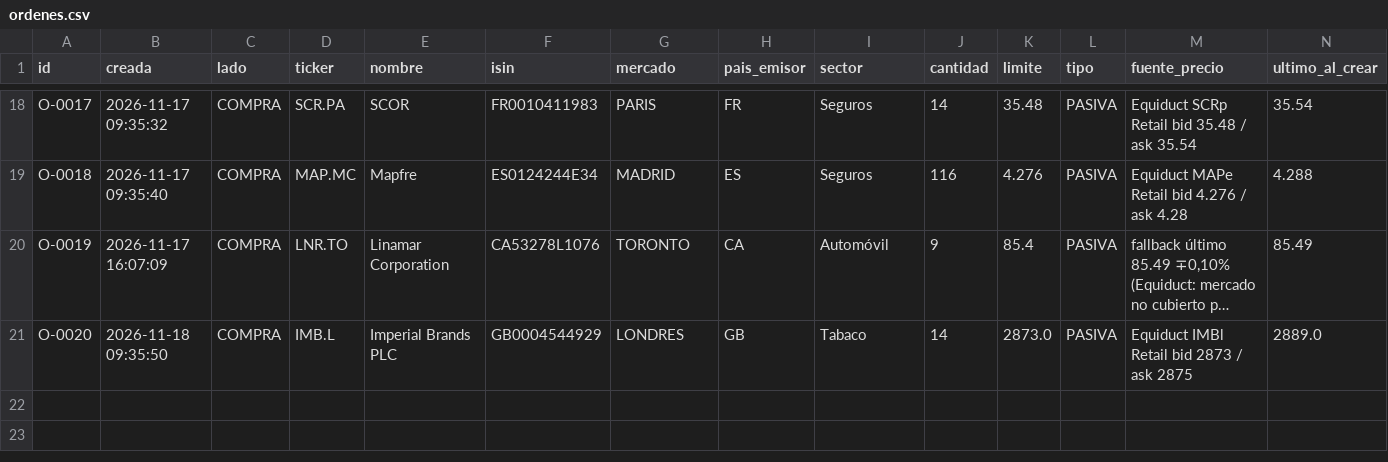
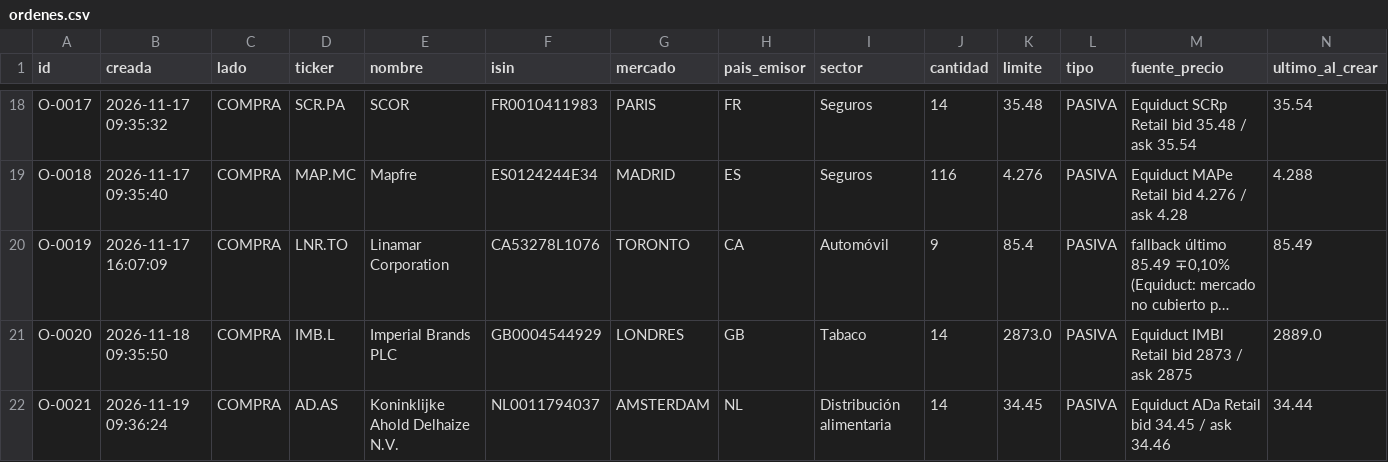
Before and after one commit to kleid98/Cartera-value, a CSV file: ledger/ordenes.csv, drawn as a sheet; only a part is shown, gaps mark what is left out; long unchanged cells end in …; rows hold the shown columns only; the diff names each change by its address in the sheet, - before the commit and + after, or states it on an @@ line.

```diff
--- a/ledger/ordenes.csv
+++ b/ledger/ordenes.csv
+row 22: O-0021 | 2026-11-19 09:36:24 | COMPRA | AD.AS | Koninklijke Ahold Delhaize N.V. | NL0011794037 | AMSTERDAM | NL | Distribución alimentaria | 14 | 34.45 | PASIVA | Equiduct ADa Retail bid 34.45 / ask 34.46 | 34.44
```
Also changed, not shown: ledger/descartadas.csv, 4 other files.
